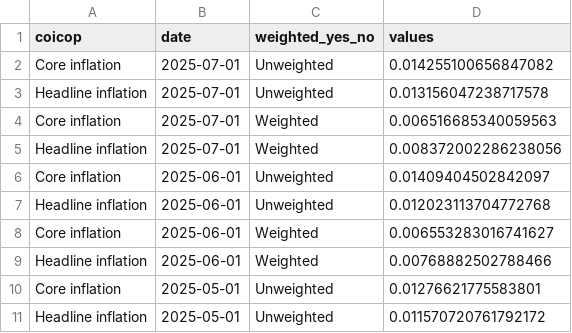
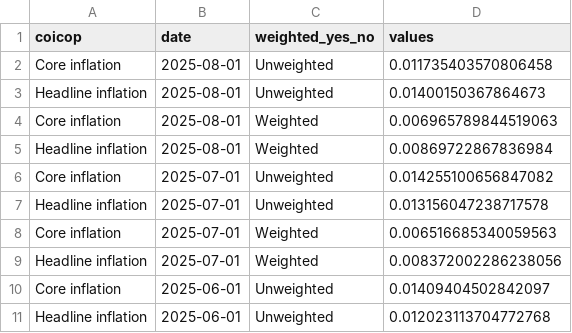
Before and after one commit to Francois-Geerolf/MD2025-06-stance, a CSV file: csv/figure3.csv, drawn as a sheet; only a part is shown; the shorter side is filled out with more unchanged rows.

```diff
--- a/csv/figure3.csv
+++ b/csv/figure3.csv
@@ -1,2 +1,6 @@
 coicop,date,weighted_yes_no,values
+Core inflation,2025-08-01,Unweighted,0.011735403570806458
+Headline inflation,2025-08-01,Unweighted,0.01400150367864673
+Core inflation,2025-08-01,Weighted,0.006965789844519063
+Headline inflation,2025-08-01,Weighted,0.00869722867836984
 Core inflation,2025-07-01,Unweighted,0.014255100656847082
```
Also changed, not shown: csv/figure3_fr.csv, csv/figure4.csv, 35 other files.
